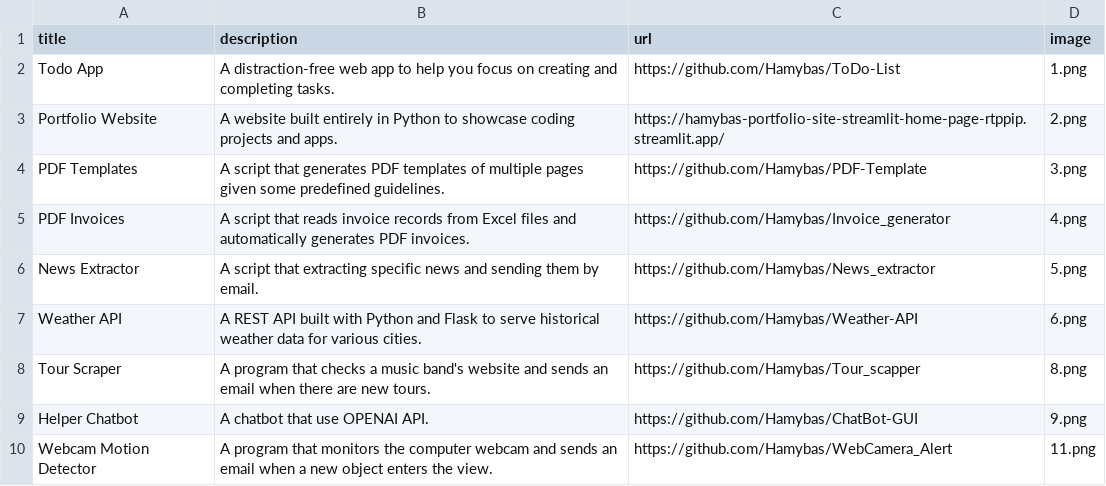
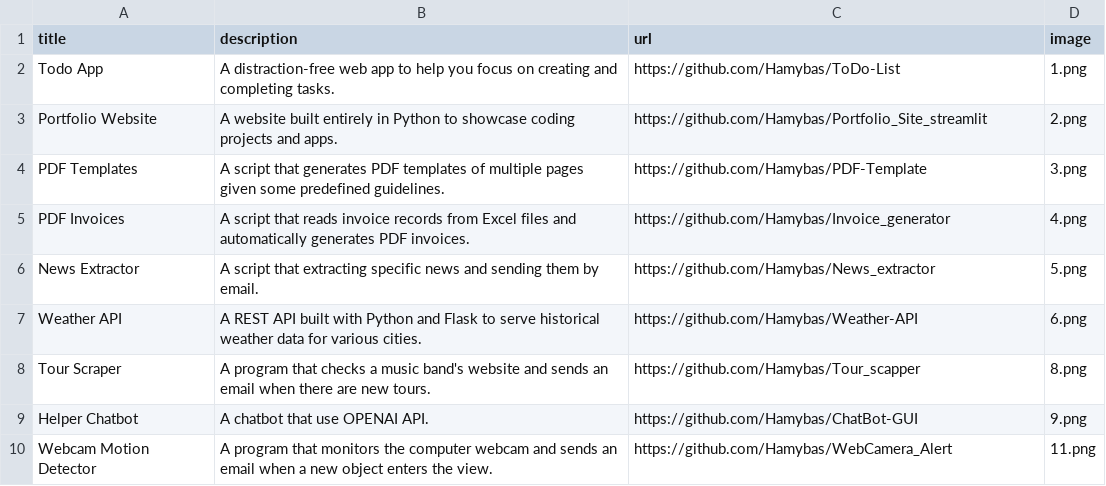
Before and after one commit to Hamybas/Portfolio_Site_streamlit, a CSV file: data.csv, drawn as a sheet; only a part is shown.

Commit message:
Editing Portfolio Source Code address

```diff
--- a/data.csv
+++ b/data.csv
@@ -2,3 +2,3 @@ title;description;url;image
 Todo App;A distraction-free web app to help you focus on creating and completing tasks.;https://github.com/Hamybas/ToDo-List;1.png
-Portfolio Website;A website built entirely in Python to showcase coding projects and apps.;https://hamybas-portfolio-site-streamlit-home-page-rtppip.streamlit.app/;2.png
+Portfolio Website;A website built entirely in Python to showcase coding projects and apps.;https://github.com/Hamybas/Portfolio_Site_streamlit;2.png
 PDF Templates;A script that generates PDF templates of multiple pages given some predefined guidelines.;https://github.com/Hamybas/PDF-Template;3.png
```
